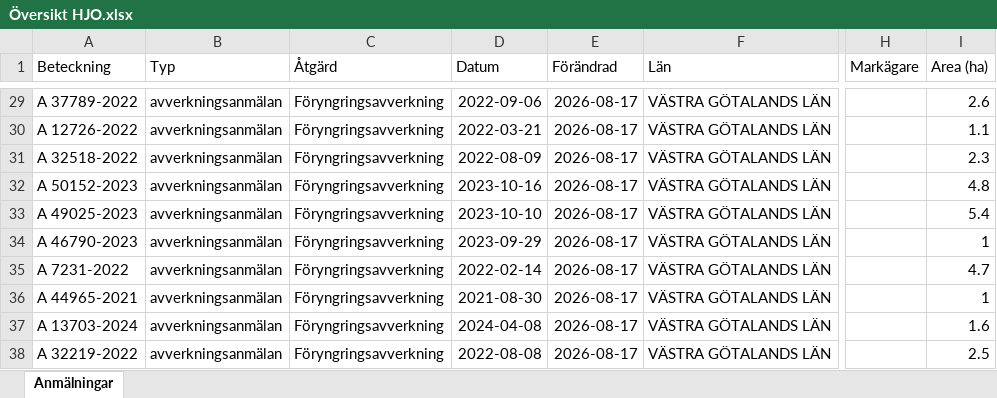
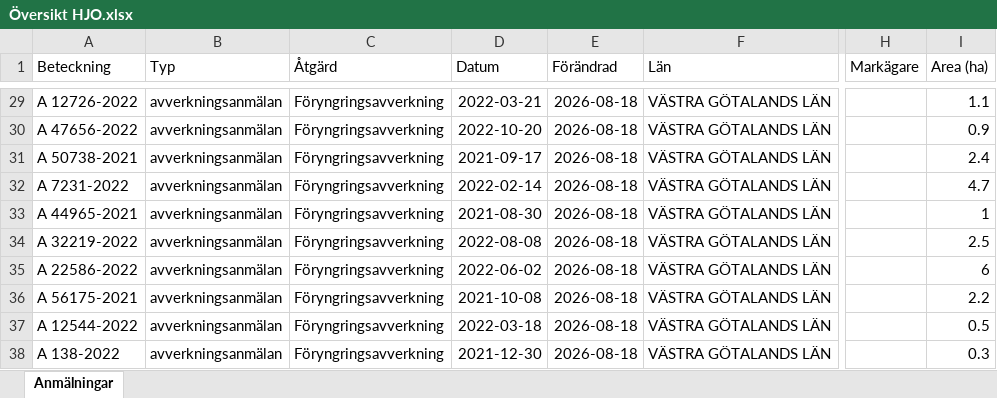
Before and after one commit to klasma/Logging_1497, an Excel workbook: Översikt HJO.xlsx, sheet Anmälningar, drawn as a sheet; only a part is shown, gaps mark what is left out; values as stored, in another font and other column widths than the file's, no borders; the diff covers the shown part only; the diff names each change by its address in the sheet, - before the commit and + after, or states it on an @@ line.

```diff
--- a/Översikt HJO.xlsx (sheet Anmälningar)
+++ b/Översikt HJO.xlsx (sheet Anmälningar)
-A29 (Beteckning): A 37789-2022
+A29 (Beteckning): A 12726-2022
-D29 (Datum): 2022-09-06
+D29 (Datum): 2022-03-21
-E29:E38 (Förändrad): 2026-08-17
+E29:E38 (Förändrad): 2026-08-18
-I29 (Area (ha)): 2.6
+I29 (Area (ha)): 1.1
-A30 (Beteckning): A 12726-2022
+A30 (Beteckning): A 47656-2022
-D30 (Datum): 2022-03-21
+D30 (Datum): 2022-10-20
-I30 (Area (ha)): 1.1
+I30 (Area (ha)): 0.9
-A31 (Beteckning): A 32518-2022
+A31 (Beteckning): A 50738-2021
-D31 (Datum): 2022-08-09
+D31 (Datum): 2021-09-17
-I31 (Area (ha)): 2.3
+I31 (Area (ha)): 2.4
-A32 (Beteckning): A 50152-2023
+A32 (Beteckning): A 7231-2022
-D32 (Datum): 2023-10-16
+D32 (Datum): 2022-02-14
-I32 (Area (ha)): 4.8
+I32 (Area (ha)): 4.7
-A33 (Beteckning): A 49025-2023
+A33 (Beteckning): A 44965-2021
-D33 (Datum): 2023-10-10
+D33 (Datum): 2021-08-30
-I33 (Area (ha)): 5.4
+I33 (Area (ha)): 1
-A34 (Beteckning): A 46790-2023
+A34 (Beteckning): A 32219-2022
-D34 (Datum): 2023-09-29
+D34 (Datum): 2022-08-08
-I34 (Area (ha)): 1
+I34 (Area (ha)): 2.5
-A35 (Beteckning): A 7231-2022
+A35 (Beteckning): A 22586-2022
-D35 (Datum): 2022-02-14
+D35 (Datum): 2022-06-02
-I35 (Area (ha)): 4.7
+I35 (Area (ha)): 6
-A36 (Beteckning): A 44965-2021
+A36 (Beteckning): A 56175-2021
-D36 (Datum): 2021-08-30
+D36 (Datum): 2021-10-08
-I36 (Area (ha)): 1
+I36 (Area (ha)): 2.2
-A37 (Beteckning): A 13703-2024
+A37 (Beteckning): A 12544-2022
-D37 (Datum): 2024-04-08
+D37 (Datum): 2022-03-18
-I37 (Area (ha)): 1.6
+I37 (Area (ha)): 0.5
-A38 (Beteckning): A 32219-2022
+A38 (Beteckning): A 138-2022
-D38 (Datum): 2022-08-08
+D38 (Datum): 2021-12-30
-I38 (Area (ha)): 2.5
+I38 (Area (ha)): 0.3
```
Also changed, not shown: 559 edited cells elsewhere in this sheet, artfynd/A 10014-2025 artfynd.xlsx, artfynd/A 26270-2024 artfynd.xlsx, 39 other files.
